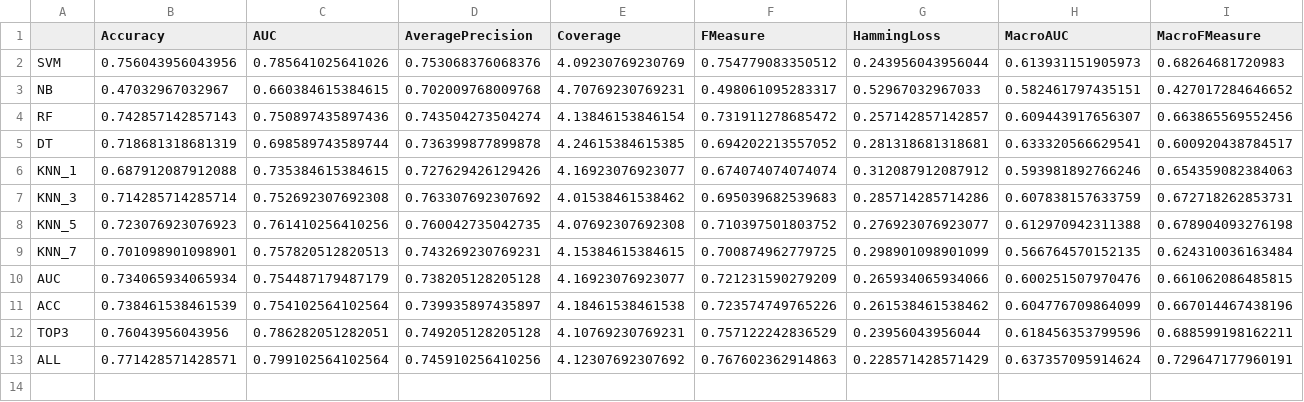
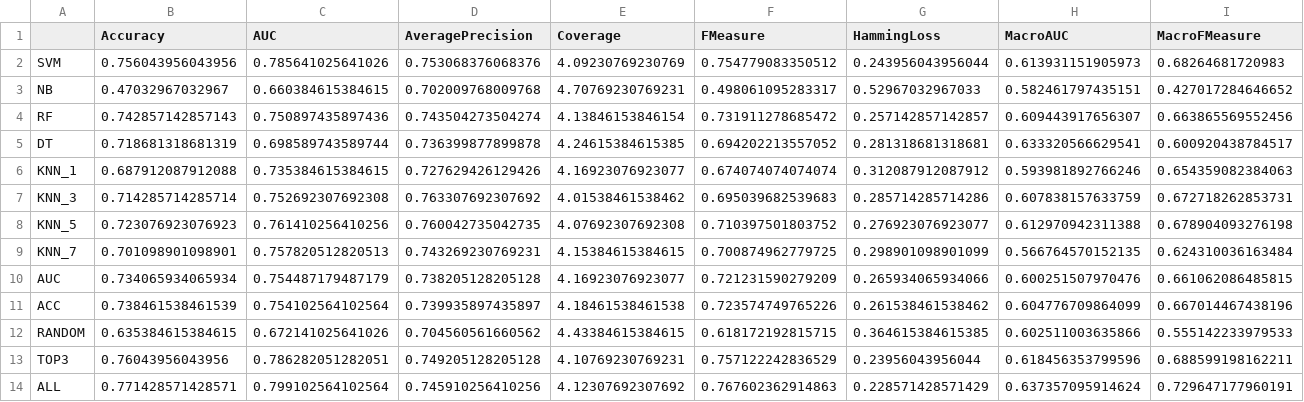
Before and after one commit to rivolli/mlmlbr, a CSV file: results/flags-info.csv, drawn as a sheet; only a part is shown; rows hold the shown columns only; the diff names each change by its address in the sheet, - before the commit and + after, or states it on an @@ line.

```diff
--- a/results/flags-info.csv
+++ b/results/flags-info.csv
+row 12: RANDOM | 0.635384615384615 | 0.672141025641026 | 0.704560561660562 | 4.43384615384615 | 0.618172192815715 | 0.364615384615385 | 0.602511003635866 | 0.555142233979533
```
Also changed, not shown: results/flags.csv, results/genbase-info.csv, 19 other files.
